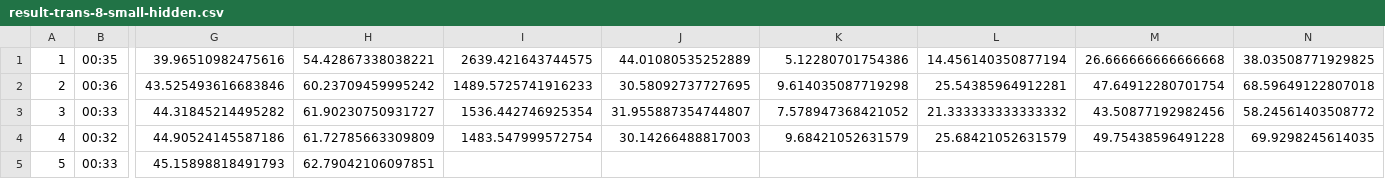
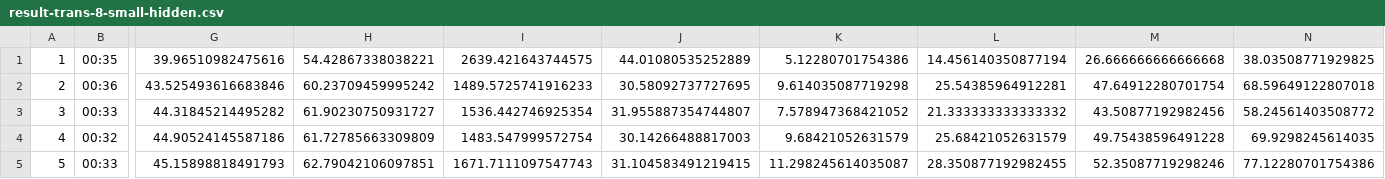
Before and after one commit to janbraunsdorff/studienarbeit, a CSV file: result-trans-8-small-hidden.csv, drawn as a sheet; only a part is shown, gaps mark what is left out; the diff names each change by its address in the sheet, - before the commit and + after, or states it on an @@ line.

```diff
--- a/result-trans-8-small-hidden.csv
+++ b/result-trans-8-small-hidden.csv
-I5: (empty)
+I5: 1671.7111097547743
-J5: (empty)
+J5: 31.104583491219415
-K5: (empty)
+K5: 11.298245614035087
-L5: (empty)
+L5: 28.350877192982455
-M5: (empty)
+M5: 52.35087719298246
-N5: (empty)
+N5: 77.12280701754386
```
Also changed, not shown: 1 other file.
